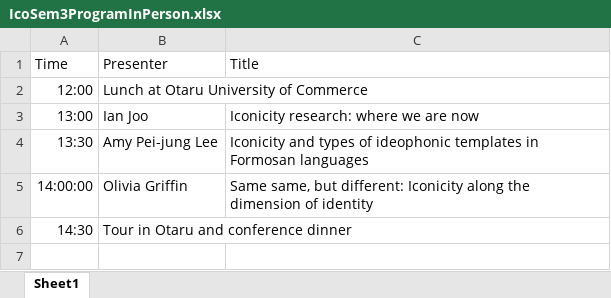
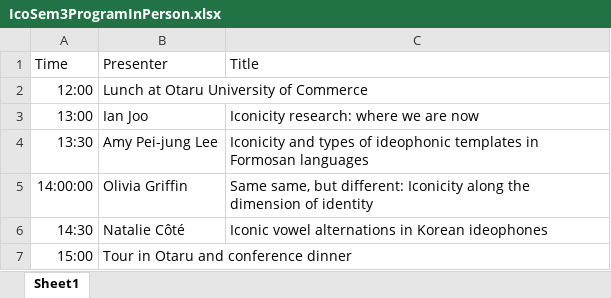
Before and after one commit to ianjoo/icosem, an Excel workbook: IcoSem3ProgramInPerson.xlsx, sheet Sheet1, drawn as a sheet; values as stored, in another font and other column widths than the file's, no borders; the diff names each change by its address in the sheet, - before the commit and + after, or states it on an @@ line.

```diff
--- a/IcoSem3ProgramInPerson.xlsx (sheet Sheet1)
+++ b/IcoSem3ProgramInPerson.xlsx (sheet Sheet1)
-B6: Tour in Otaru and conference dinner
+B6: Natalie Côté
-C6: (empty)
+C6: Iconic vowel alternations in Korean ideophones
+row 7: 15:00 | Tour in Otaru and conference dinner
```
Also changed, not shown: IcoSem3ProgramVirtual.xlsx.
